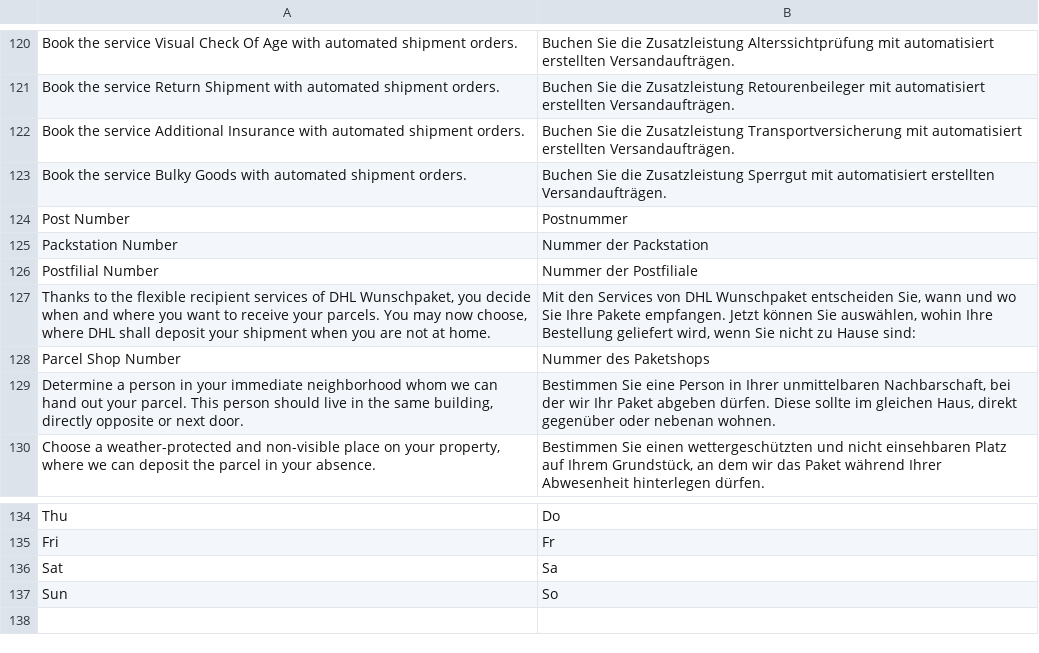
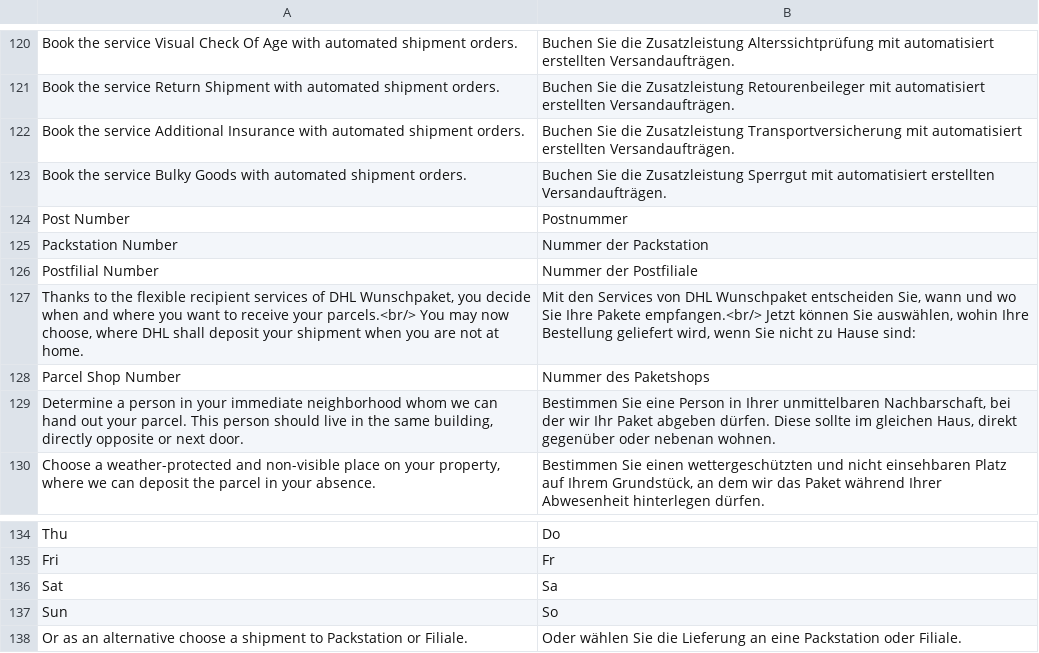
Before and after one commit to netresearch/dhl-module-versenden-m1, a CSV file: src/app/locale/de_DE/Dhl_Versenden.csv, drawn as a sheet; only a part is shown, gaps mark what is left out.

```diff
--- a/src/app/locale/de_DE/Dhl_Versenden.csv
+++ b/src/app/locale/de_DE/Dhl_Versenden.csv
@@ -126,3 +126,3 @@
 "Postfilial Number","Nummer der Postfiliale"
-"Thanks to the flexible recipient services of DHL Wunschpaket, you decide when and where you want to receive your parcels. You may now choose, where DHL shall deposit your shipment when you are not at home.","Mit den Services von DHL Wunschpaket entscheiden Sie, wann und wo Sie Ihre Pakete empfangen. Jetzt können Sie auswählen, wohin Ihre Bestellung geliefert wird, wenn Sie nicht zu Hause sind:"
+"Thanks to the flexible recipient services of DHL Wunschpaket, you decide when and where you want to receive your parcels.<br/> You may now choose, where DHL shall deposit your shipment when you are not at home.","Mit den Services von DHL Wunschpaket entscheiden Sie, wann und wo Sie Ihre Pakete empfangen.<br/> Jetzt können Sie auswählen, wohin Ihre Bestellung geliefert wird, wenn Sie nicht zu Hause sind:"
 "Parcel Shop Number","Nummer des Paketshops"
@@ -137 +137,2 @@
 "Sun","So"
+"Or as an alternative choose a shipment to Packstation or Filiale.","Oder wählen Sie die Lieferung an eine Packstation oder Filiale."
```
Also changed, not shown: src/app/locale/en_US/Dhl_Versenden.csv, 6 other files.
